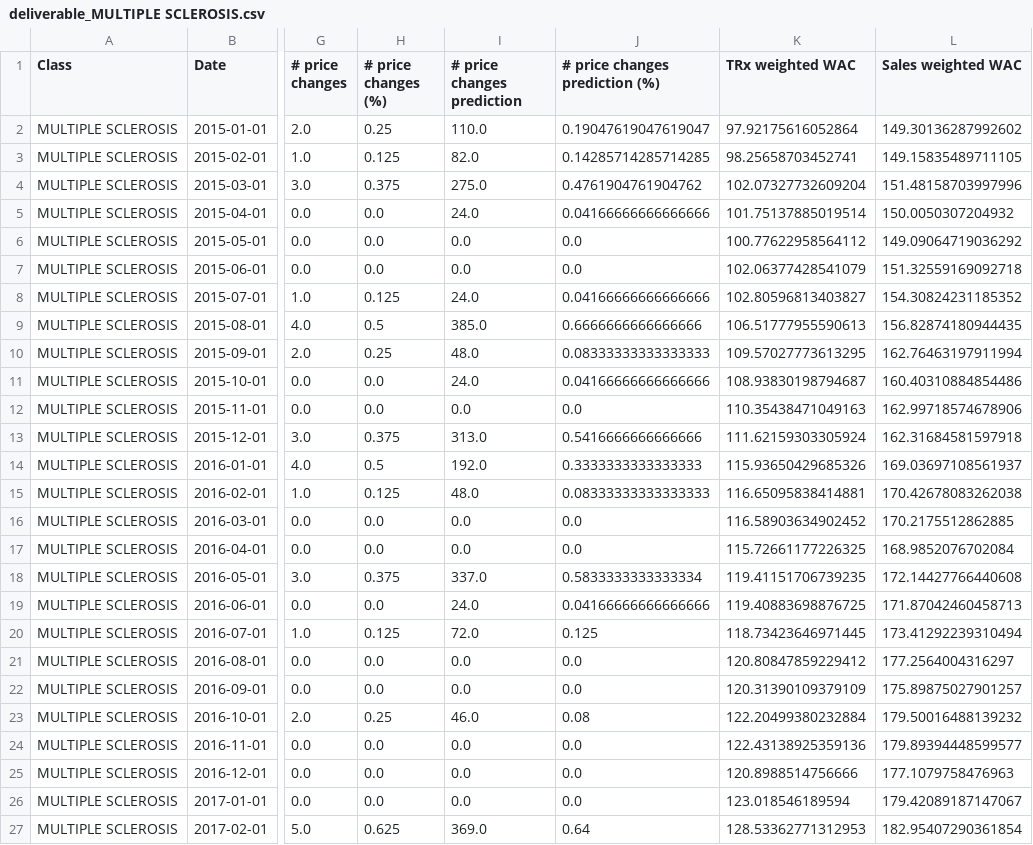
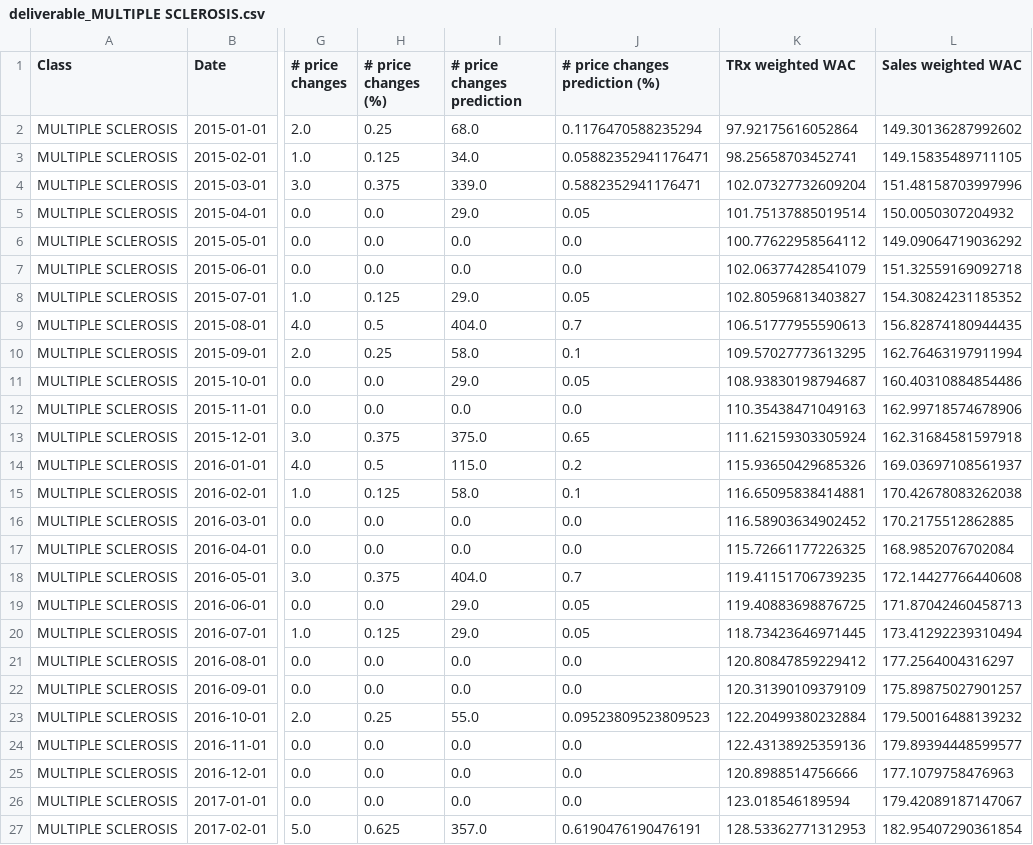
Before and after one commit to pauldoan/CBS_Nephron, a CSV file: 5 Deliverable/Final deliverable Data/deliverable_MULTIPLE SCLEROSIS.csv, drawn as a sheet; only a part is shown, gaps mark what is left out; the diff covers the shown part only; the diff names each change by its address in the sheet, - before the commit and + after, or states it on an @@ line.

```diff
--- a/5 Deliverable/Final deliverable Data/deliverable_MULTIPLE SCLEROSIS.csv
+++ b/5 Deliverable/Final deliverable Data/deliverable_MULTIPLE SCLEROSIS.csv
-I2 (# price changes prediction): 110.0
+I2 (# price changes prediction): 68.0
-J2 (# price changes prediction (%)): 0.19047619047619047
+J2 (# price changes prediction (%)): 0.1176470588235294
-I3 (# price changes prediction): 82.0
+I3 (# price changes prediction): 34.0
-J3 (# price changes prediction (%)): 0.14285714285714285
+J3 (# price changes prediction (%)): 0.05882352941176471
-I4 (# price changes prediction): 275.0
+I4 (# price changes prediction): 339.0
-J4 (# price changes prediction (%)): 0.4761904761904762
+J4 (# price changes prediction (%)): 0.5882352941176471
-I5 (# price changes prediction): 24.0
+I5 (# price changes prediction): 29.0
-J5 (# price changes prediction (%)): 0.04166666666666666
+J5 (# price changes prediction (%)): 0.05
-I8 (# price changes prediction): 24.0
+I8 (# price changes prediction): 29.0
-J8 (# price changes prediction (%)): 0.04166666666666666
+J8 (# price changes prediction (%)): 0.05
-I9 (# price changes prediction): 385.0
+I9 (# price changes prediction): 404.0
-J9 (# price changes prediction (%)): 0.6666666666666666
+J9 (# price changes prediction (%)): 0.7
-I10 (# price changes prediction): 48.0
+I10 (# price changes prediction): 58.0
-J10 (# price changes prediction (%)): 0.08333333333333333
+J10 (# price changes prediction (%)): 0.1
-I11 (# price changes prediction): 24.0
+I11 (# price changes prediction): 29.0
-J11 (# price changes prediction (%)): 0.04166666666666666
+J11 (# price changes prediction (%)): 0.05
-I13 (# price changes prediction): 313.0
+I13 (# price changes prediction): 375.0
-J13 (# price changes prediction (%)): 0.5416666666666666
+J13 (# price changes prediction (%)): 0.65
-I14 (# price changes prediction): 192.0
+I14 (# price changes prediction): 115.0
-J14 (# price changes prediction (%)): 0.3333333333333333
+J14 (# price changes prediction (%)): 0.2
-I15 (# price changes prediction): 48.0
+I15 (# price changes prediction): 58.0
-J15 (# price changes prediction (%)): 0.08333333333333333
+J15 (# price changes prediction (%)): 0.1
-I18 (# price changes prediction): 337.0
+I18 (# price changes prediction): 404.0
-J18 (# price changes prediction (%)): 0.5833333333333334
+J18 (# price changes prediction (%)): 0.7
-I19 (# price changes prediction): 24.0
+I19 (# price changes prediction): 29.0
-J19 (# price changes prediction (%)): 0.04166666666666666
+J19 (# price changes prediction (%)): 0.05
-I20 (# price changes prediction): 72.0
+I20 (# price changes prediction): 29.0
-J20 (# price changes prediction (%)): 0.125
+J20 (# price changes prediction (%)): 0.05
-I23 (# price changes prediction): 46.0
+I23 (# price changes prediction): 55.0
-J23 (# price changes prediction (%)): 0.08
+J23 (# price changes prediction (%)): 0.09523809523809523
-I27 (# price changes prediction): 369.0
+I27 (# price changes prediction): 357.0
-J27 (# price changes prediction (%)): 0.64
+J27 (# price changes prediction (%)): 0.6190476190476191
```
Also changed, not shown: 24 edited cells elsewhere in this file, 5 Deliverable/Final deliverable Data/deliverable_ALLERGY, SYSTEMIC & NASAL.csv, 5 Deliverable/Final deliverable Data/deliverable_DERMATOLOGICS.csv, 8 other files.
